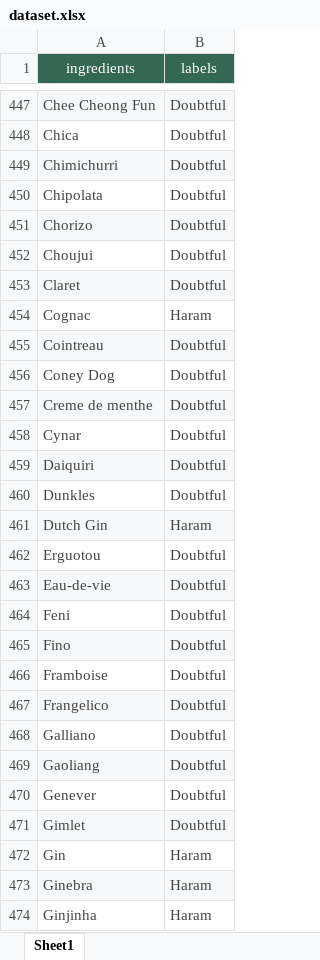
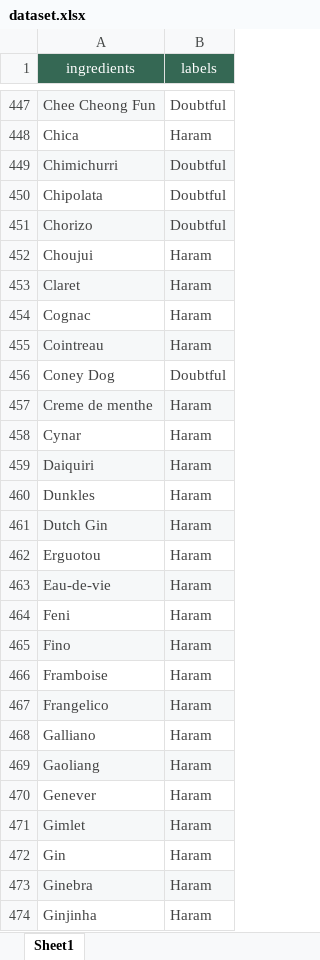
Before and after one commit to cherrysnflwr/halal-food-scanner, an Excel workbook: dataset.xlsx, sheet Sheet1, drawn as a sheet; only a part is shown, gaps mark what is left out; values as stored, in another font and other column widths than the file's, no borders; table styles not drawn; the diff covers the shown part only; the diff names each change by its address in the sheet, - before the commit and + after, or states it on an @@ line.

```diff
--- a/dataset.xlsx (sheet Sheet1)
+++ b/dataset.xlsx (sheet Sheet1)
-B447 fill: #F6F8F9
+B447 fill: none
-B448 (labels): Doubtful
+B448 (labels): Haram
-B452:B453 (labels): Doubtful
+B452:B453 (labels): Haram
-B455 (labels): Doubtful
+B455 (labels): Haram
-B457:B460 (labels): Doubtful
+B457:B460 (labels): Haram
-B462:B471 (labels): Doubtful
+B462:B471 (labels): Haram
```
Also changed, not shown: 1 added row, 155 edited cells and cell formats elsewhere in this sheet, 2 other files.
